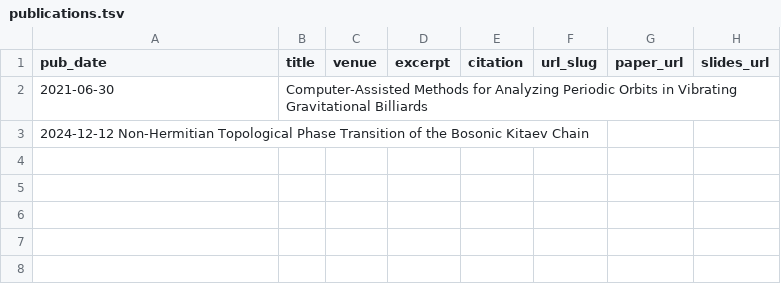
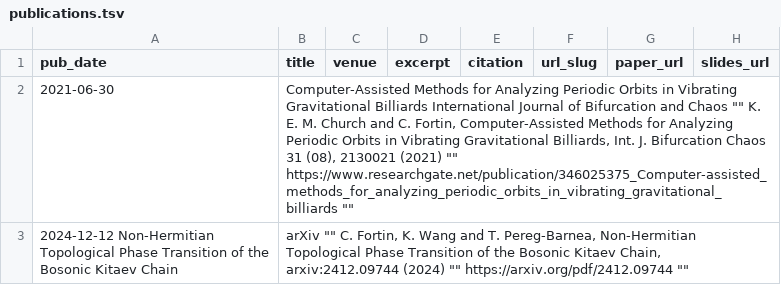
Before and after one commit to ClementFortin/ClementFortin.github.io, a TSV file: markdown_generator/publications.tsv, drawn as a sheet.

Commit message:
Update publications.tsv

```diff
--- a/markdown_generator/publications.tsv
+++ b/markdown_generator/publications.tsv
@@ -1,3 +1,3 @@
 pub_date	title	venue	excerpt	citation	url_slug	paper_url	slides_url
-2021-06-30	Computer-Assisted Methods for Analyzing Periodic Orbits in Vibrating Gravitational Billiards
-2024-12-12 Non-Hermitian Topological Phase Transition of the Bosonic Kitaev Chain	
+2021-06-30	Computer-Assisted Methods for Analyzing Periodic Orbits in Vibrating Gravitational Billiards   International Journal of Bifurcation and Chaos  ""  K. E. M. Church and C. Fortin, Computer-Assisted Methods for Analyzing Periodic Orbits in Vibrating Gravitational Billiards, Int. J. Bifurcation Chaos 31 (08), 2130021 (2021)  ""  https://www.researchgate.net/publication/346025375_Computer-assisted_methods_for_analyzing_periodic_orbits_in_vibrating_gravitational_billiards  ""
+2024-12-12 Non-Hermitian Topological Phase Transition of the Bosonic Kitaev Chain	  arXiv  ""  C. Fortin, K. Wang and T. Pereg-Barnea, Non-Hermitian Topological Phase Transition of the Bosonic Kitaev Chain, arxiv:2412.09744 (2024)  ""  https://arxiv.org/pdf/2412.09744  ""
```
